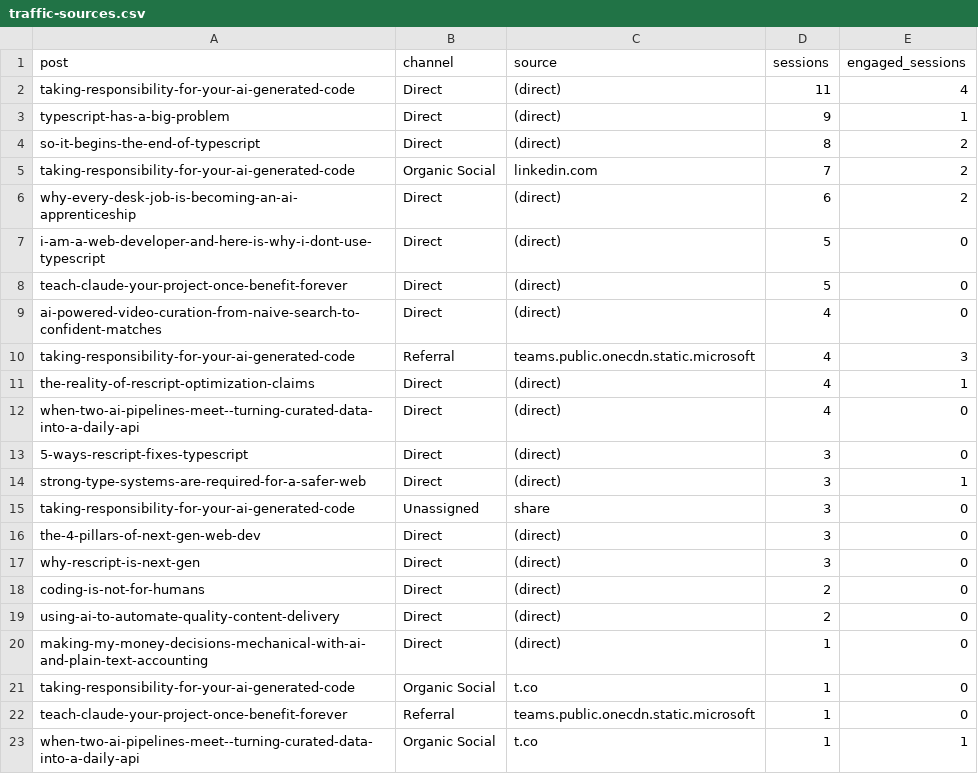
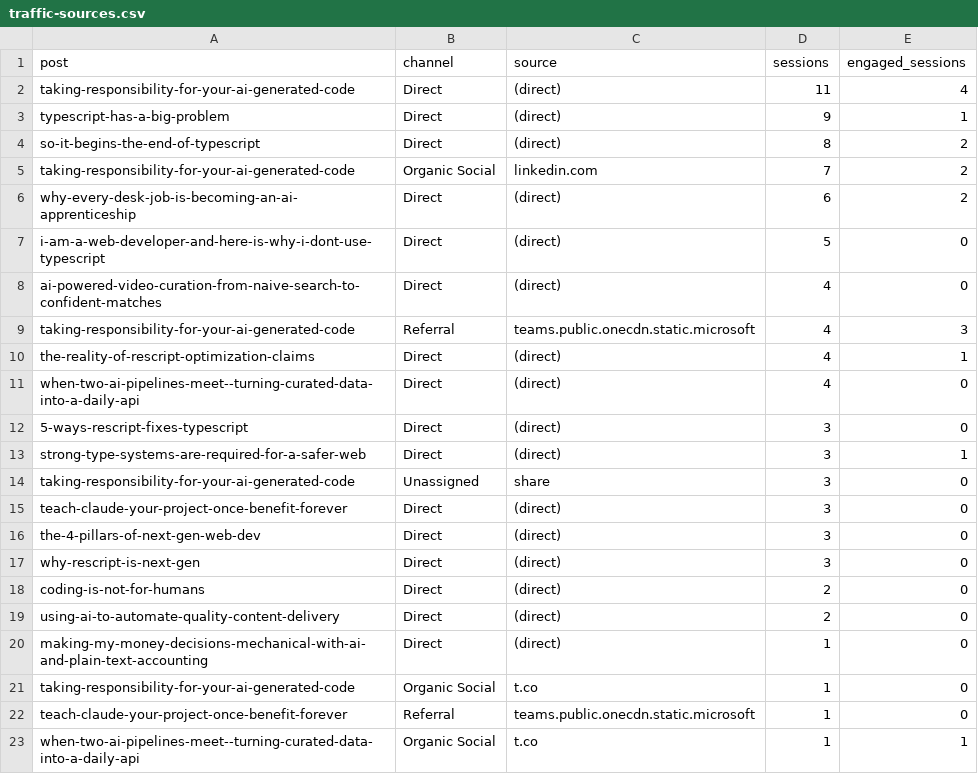
Before and after one commit to nathan-tranquilla/nathantranquilla.me, a CSV file: reports/traffic-sources.csv, drawn as a sheet; removed rows and columns are numbered as before the commit, all else as after; the diff names each change by its address in the sheet, - before the commit and + after, or states it on an @@ line.

```diff
--- a/reports/traffic-sources.csv
+++ b/reports/traffic-sources.csv
-row 8: teach-claude-your-project-once-benefit-forever | Direct | (direct) | 5 | 0
+row 15: teach-claude-your-project-once-benefit-forever | Direct | (direct) | 3 | 0
```
Also changed, not shown: 2 other files.
